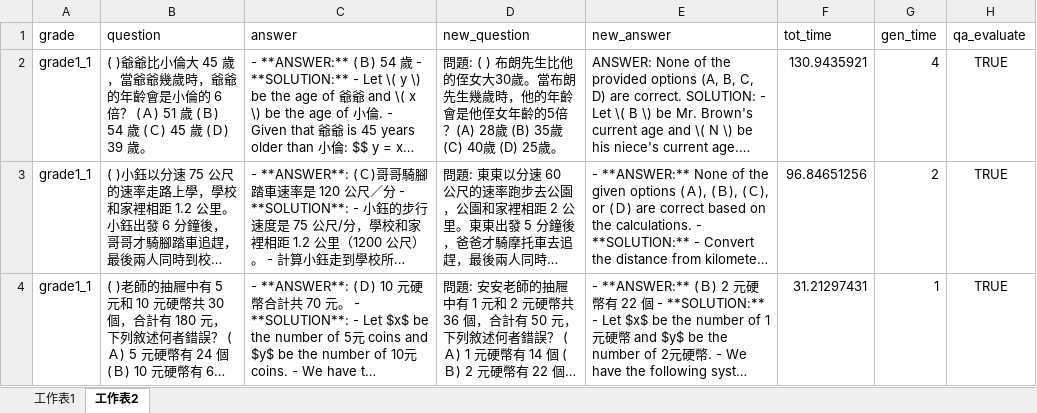
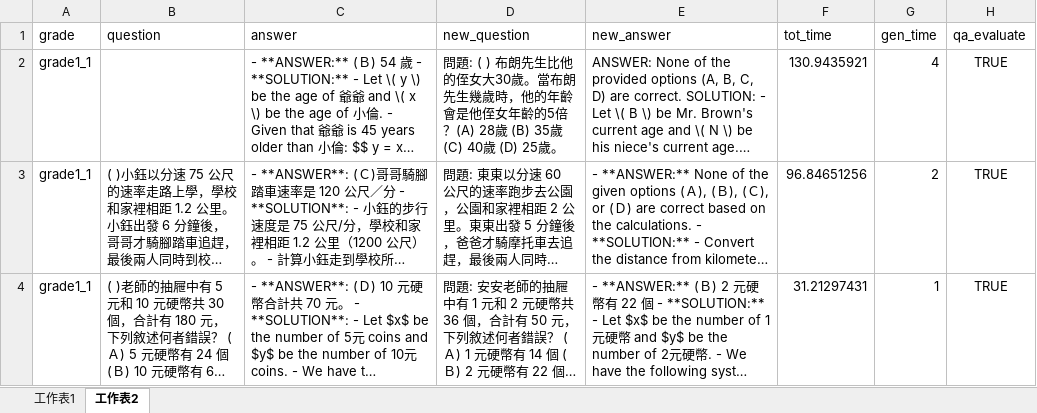
Before and after one commit to SkylerTsai/qsticker_gpt_server, an Excel workbook: experiment/gen_total.xlsx, sheet 工作表2, drawn as a sheet; only a part is shown; long unchanged cells end in …; values as stored, in another font and other column widths than the file's, no borders; the diff names each change by its address in the sheet, - before the commit and + after, or states it on an @@ line.

```diff
--- a/experiment/gen_total.xlsx (sheet 工作表2)
+++ b/experiment/gen_total.xlsx (sheet 工作表2)
-B2 (question): ( )爺爺比小倫大 45 歲，當爺爺幾歲時，爺爺的年齡會是小倫的 6 倍？ (Ａ) 51 歲 (Ｂ) 54 歲 (Ｃ) 45 歲 (Ｄ) 39 歲。
+B2 (question): (empty)
```
Also changed, not shown: 7 other files.
